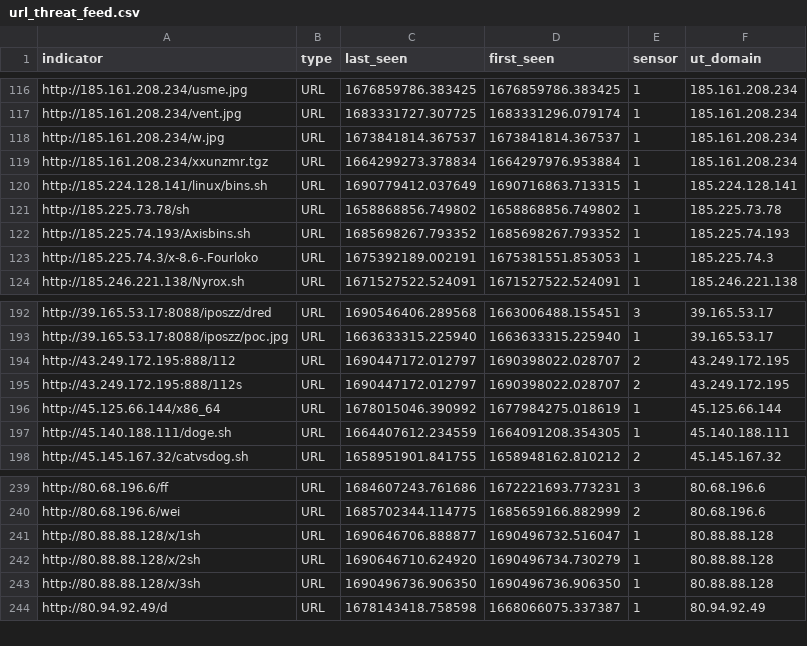
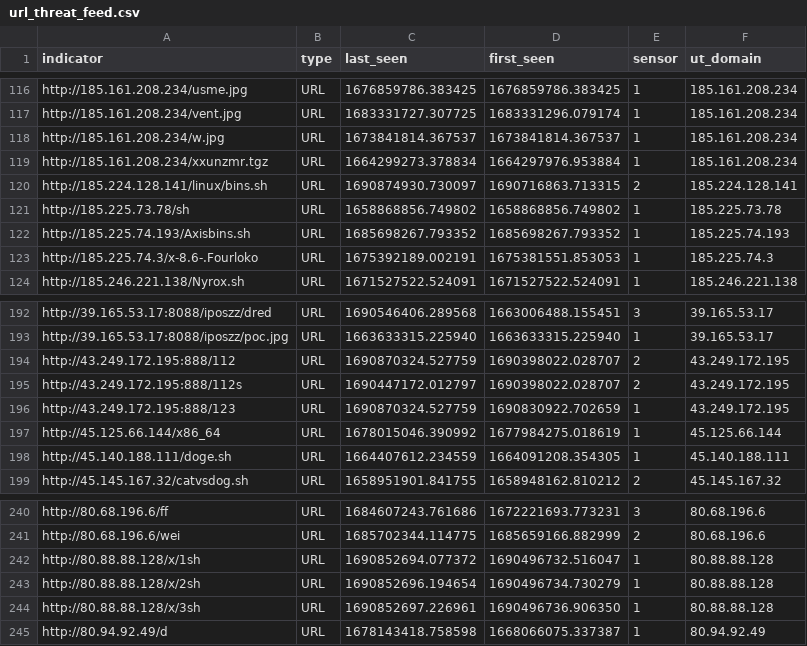
Before and after one commit to tankmek/threatfeed, a CSV file: url_threat_feed.csv, drawn as a sheet; only a part is shown, gaps mark what is left out.

Commit message:
automated URL feed update

```diff
--- a/url_threat_feed.csv
+++ b/url_threat_feed.csv
@@ -119,3 +119,3 @@ indicator,type,"last_seen","first_seen",sensor,"ut_domain"
 "http://185.161.208.234/xxunzmr.tgz",URL,"1664299273.378834","1664297976.953884",1,"185.161.208.234"
-"http://185.224.128.141/linux/bins.sh",URL,"1690779412.037649","1690716863.713315",1,"185.224.128.141"
+"http://185.224.128.141/linux/bins.sh",URL,"1690874930.730097","1690716863.713315",2,"185.224.128.141"
 "http://185.225.73.78/sh",URL,"1658868856.749802","1658868856.749802",1,"185.225.73.78"
@@ -193,4 +193,5 @@ indicator,type,"last_seen","first_seen",sensor,"ut_domain"
 "http://39.165.53.17:8088/iposzz/poc.jpg",URL,"1663633315.225940","1663633315.225940",1,"39.165.53.17"
-"http://43.249.172.195:888/112",URL,"1690447172.012797","1690398022.028707",2,"43.249.172.195"
+"http://43.249.172.195:888/112",URL,"1690870324.527759","1690398022.028707",2,"43.249.172.195"
 "http://43.249.172.195:888/112s",URL,"1690447172.012797","1690398022.028707",2,"43.249.172.195"
+"http://43.249.172.195:888/123",URL,"1690870324.527759","1690830922.702659",1,"43.249.172.195"
 "http://45.125.66.144/x86_64",URL,"1678015046.390992","1677984275.018619",1,"45.125.66.144"
@@ -240,5 +241,5 @@ indicator,type,"last_seen","first_seen",sensor,"ut_domain"
 "http://80.68.196.6/wei",URL,"1685702344.114775","1685659166.882999",2,"80.68.196.6"
-"http://80.88.88.128/x/1sh",URL,"1690646706.888877","1690496732.516047",1,"80.88.88.128"
-"http://80.88.88.128/x/2sh",URL,"1690646710.624920","1690496734.730279",1,"80.88.88.128"
-"http://80.88.88.128/x/3sh",URL,"1690496736.906350","1690496736.906350",1,"80.88.88.128"
+"http://80.88.88.128/x/1sh",URL,"1690852694.077372","1690496732.516047",1,"80.88.88.128"
+"http://80.88.88.128/x/2sh",URL,"1690852696.194654","1690496734.730279",1,"80.88.88.128"
+"http://80.88.88.128/x/3sh",URL,"1690852697.226961","1690496736.906350",1,"80.88.88.128"
 "http://80.94.92.49/d",URL,"1678143418.758598","1668066075.337387",1,"80.94.92.49"
```
